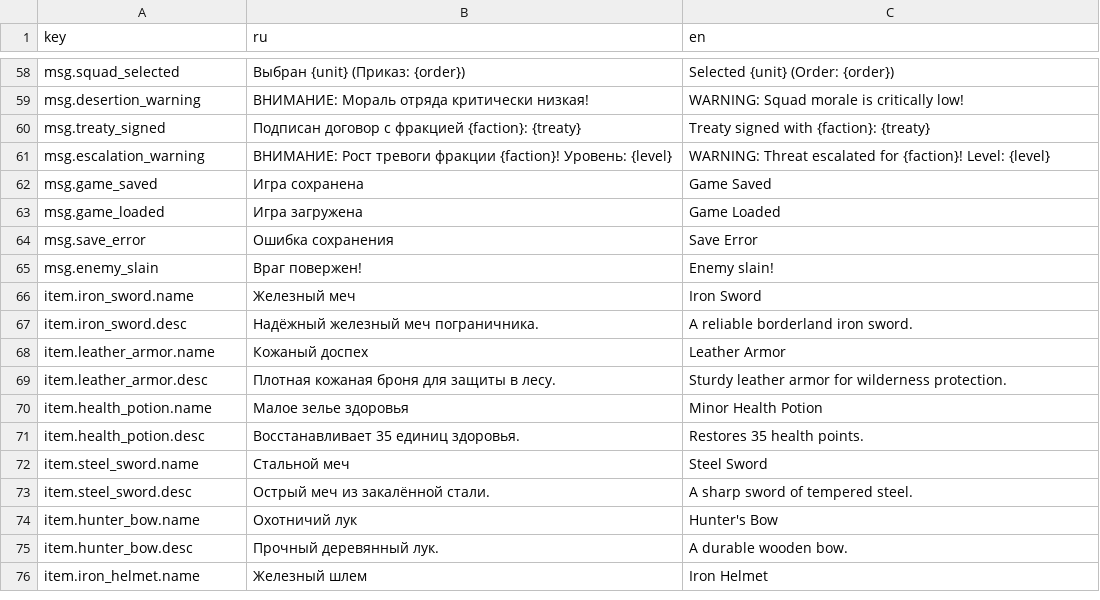
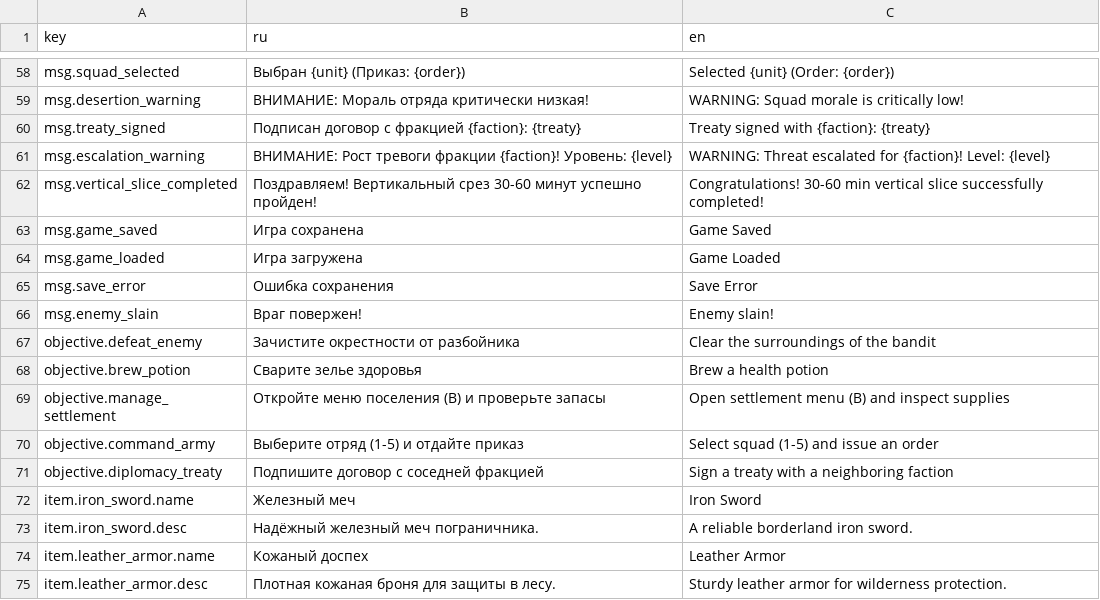
Before and after one commit to maxxxxx55555/a_Variant, a CSV file: data/strings/en.csv, drawn as a sheet; only a part is shown, gaps mark what is left out; the shorter side is filled out with more unchanged rows.

```diff
--- a/data/strings/en.csv
+++ b/data/strings/en.csv
@@ -61,2 +61,3 @@ msg.treaty_signed,Подписан договор с фракцией {faction}:
 msg.escalation_warning,ВНИМАНИЕ: Рост тревоги фракции {faction}! Уровень: {level},WARNING: Threat escalated for {faction}! Level: {level}
+msg.vertical_slice_completed,Поздравляем! Вертикальный срез 30-60 минут успешно пройден!,Congratulations! 30-60 min vertical slice successfully completed!
 msg.game_saved,Игра сохранена,Game Saved
@@ -65,2 +66,7 @@ msg.save_error,Ошибка сохранения,Save Error
 msg.enemy_slain,Враг повержен!,Enemy slain!
+objective.defeat_enemy,Зачистите окрестности от разбойника,Clear the surroundings of the bandit
+objective.brew_potion,Сварите зелье здоровья,Brew a health potion
+objective.manage_settlement,Откройте меню поселения (B) и проверьте запасы,Open settlement menu (B) and inspect supplies
+objective.command_army,Выберите отряд (1-5) и отдайте приказ,Select squad (1-5) and issue an order
+objective.diplomacy_treaty,Подпишите договор с соседней фракцией,Sign a treaty with a neighboring faction
 item.iron_sword.name,Железный меч,Iron Sword
```
Also changed, not shown: data/strings/ru.csv, 2 other files.
